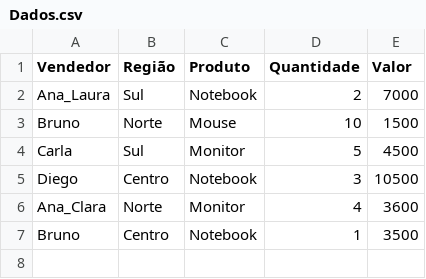
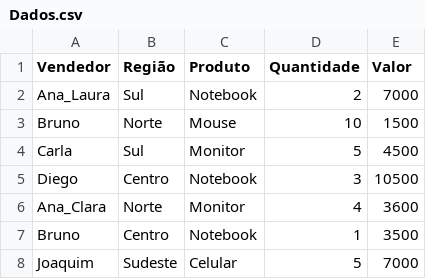
Before and after one commit to kaikymoreira19/Aula_Programacao-Aplicada-, a CSV file: Dados.csv, drawn as a sheet.

Commit message:
Adicionando nova linha

```diff
--- a/Dados.csv
+++ b/Dados.csv
@@ -7 +7,2 @@ Ana_Clara,Norte,Monitor,4,3600
 Bruno,Centro,Notebook,1,3500
+Joaquim,Sudeste,Celular,5,7000
```
